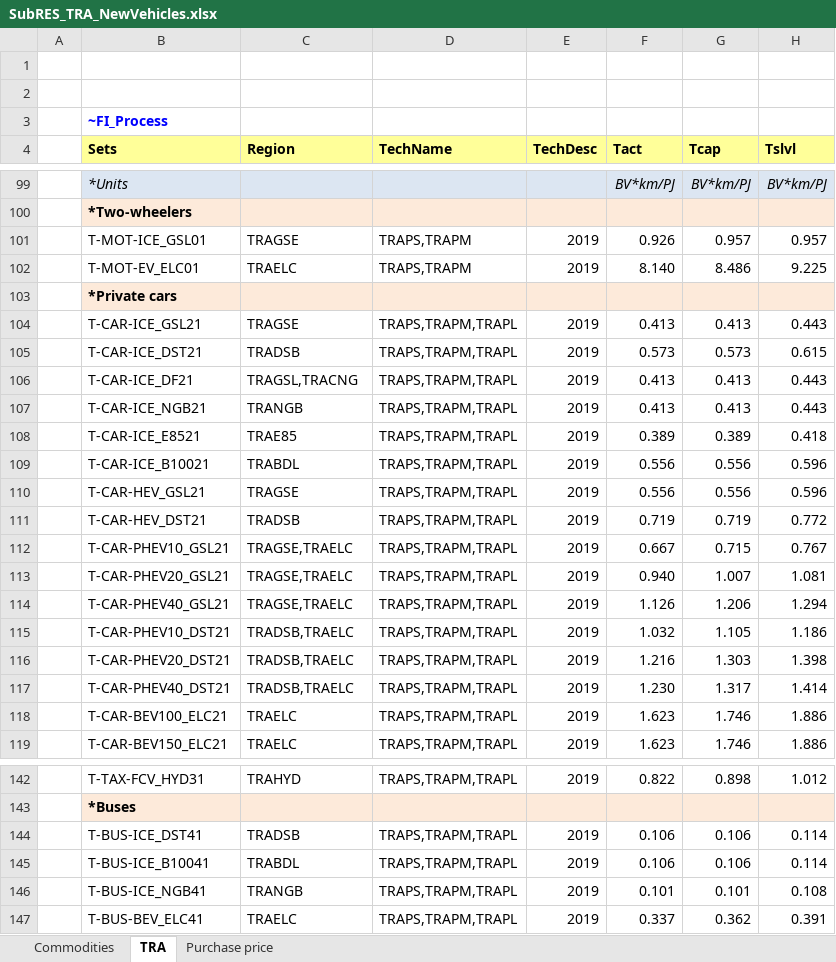
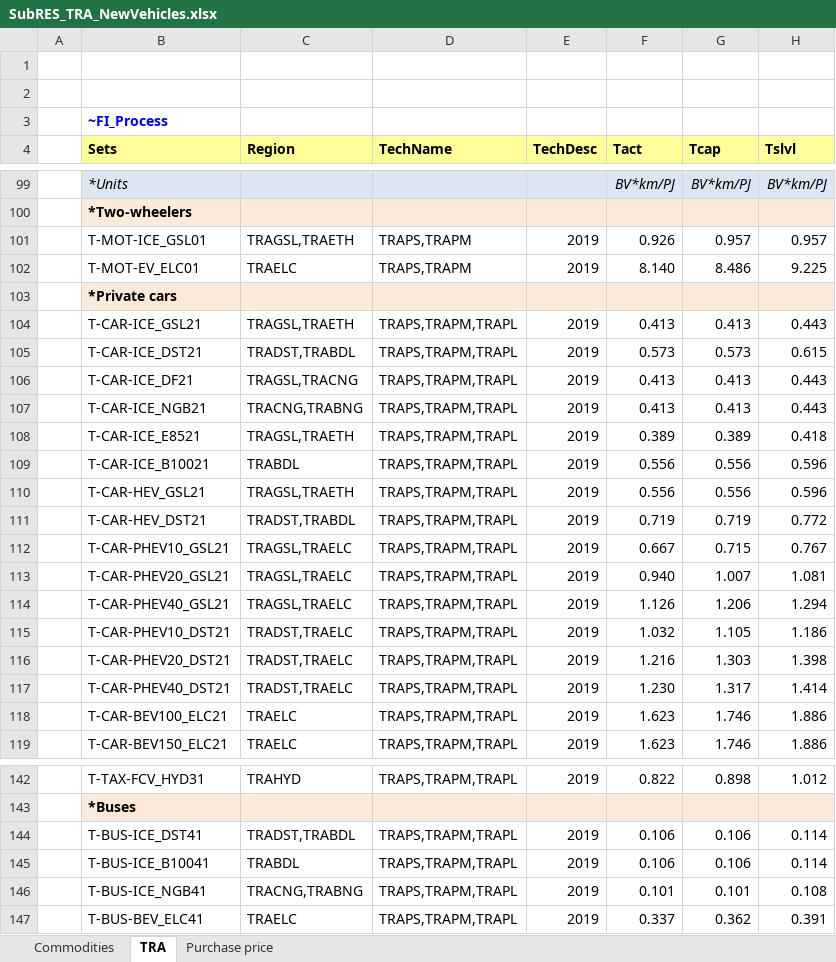
Before and after one commit to MaREI-EPMG/TIM-archived, an Excel workbook: SubRES_TMPL/SubRES_TRA_NewVehicles.xlsx, sheet TRA, drawn as a sheet; only a part is shown, gaps mark what is left out; values as stored, in another font and other column widths than the file's, no borders; the diff covers the shown part only; the diff names each change by its address in the sheet, - before the commit and + after, or states it on an @@ line.

```diff
--- a/SubRES_TMPL/SubRES_TRA_NewVehicles.xlsx (sheet TRA)
+++ b/SubRES_TMPL/SubRES_TRA_NewVehicles.xlsx (sheet TRA)
-C101 (Region): TRAGSE
+C101 (Region): TRAGSL,TRAETH
-C104 (Region): TRAGSE
+C104 (Region): TRAGSL,TRAETH
-C105 (Region): TRADSB
+C105 (Region): TRADST,TRABDL
-C107 (Region): TRANGB
+C107 (Region): TRACNG,TRABNG
-C108 (Region): TRAE85
+C108 (Region): TRAGSL,TRAETH
-C110 (Region): TRAGSE
+C110 (Region): TRAGSL,TRAETH
-C111 (Region): TRADSB
+C111 (Region): TRADST,TRABDL
-C112:C114 (Region): TRAGSE,TRAELC
+C112:C114 (Region): TRAGSL,TRAELC
-C115:C117 (Region): TRADSB,TRAELC
+C115:C117 (Region): TRADST,TRAELC
-C144 (Region): TRADSB
+C144 (Region): TRADST,TRABDL
-C146 (Region): TRANGB
+C146 (Region): TRACNG,TRABNG
```
Also changed, not shown: 114 added rows, 39 edited cells and cell formats elsewhere in this sheet, sheet Commodities, formulas that keep their value, 2 other files.
